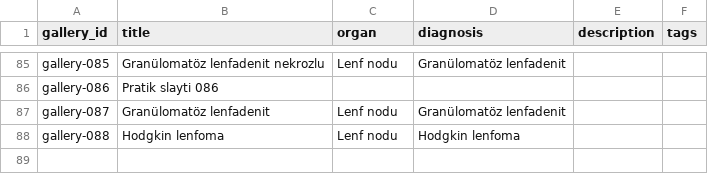
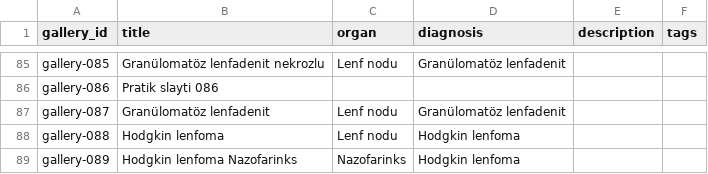
Before and after one commit to patolojipratik/galeri, a CSV file: slayt_bilgileri.csv, drawn as a sheet; only a part is shown, gaps mark what is left out; the diff names each change by its address in the sheet, - before the commit and + after, or states it on an @@ line.

```diff
--- a/slayt_bilgileri.csv
+++ b/slayt_bilgileri.csv
+row 89: gallery-089 | Hodgkin lenfoma Nazofarinks | Nazofarinks | Hodgkin lenfoma
```
Also changed, not shown: 2 other files.
